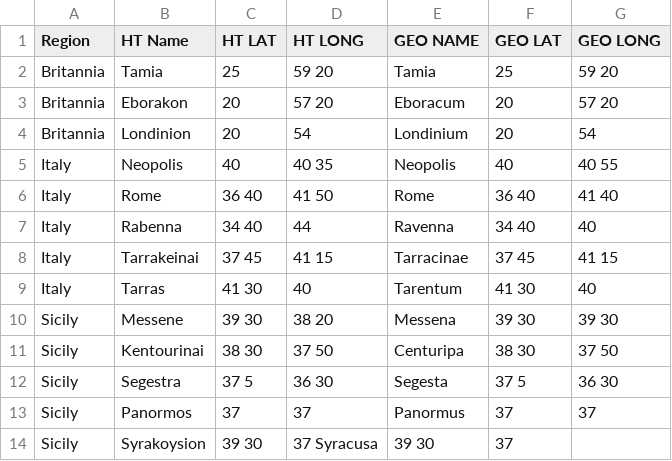
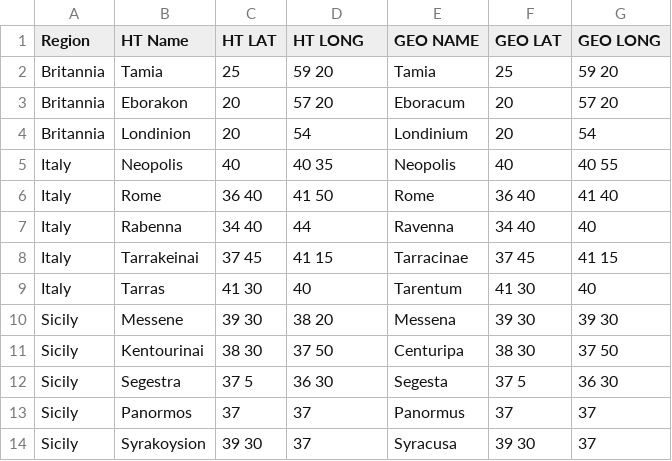
Before and after one commit to wrightgoalie/NotableCities, a CSV file: Geography.csv, drawn as a sheet.

Commit message:
Update Geography.csv

```diff
--- a/Geography.csv
+++ b/Geography.csv
@@ -13,2 +13,2 @@ Sicily, Segestra, 37 5, 36 30, Segesta, 37 5, 36 30
 Sicily, Panormos, 37, 37, Panormus, 37, 37
-Sicily, Syrakoysion, 39 30, 37 Syracusa, 39 30, 37
+Sicily, Syrakoysion, 39 30, 37, Syracusa, 39 30, 37
```
